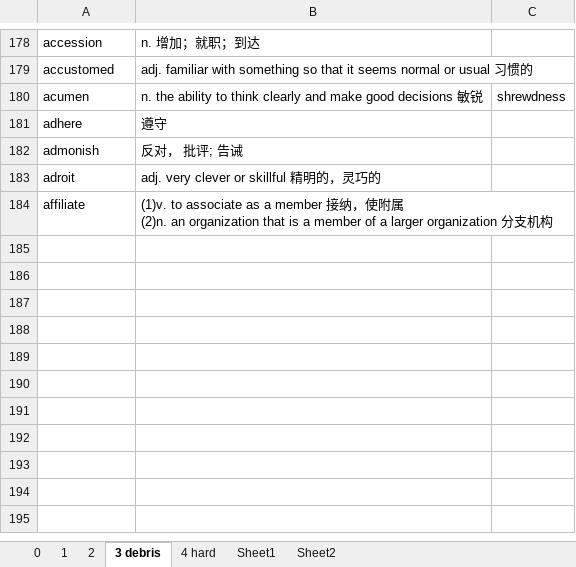
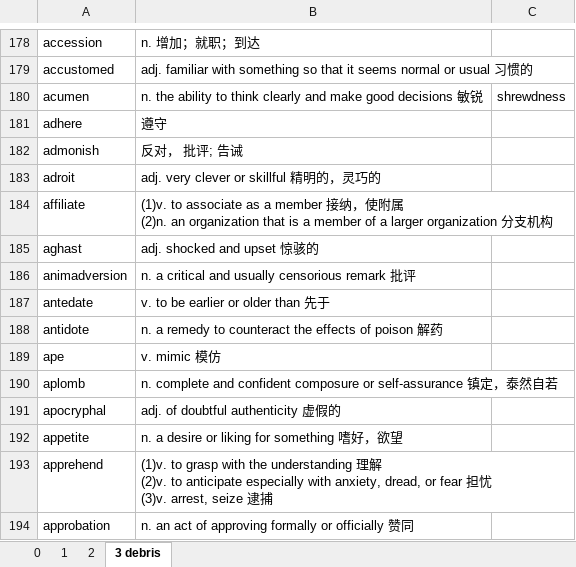
Before and after one commit to troyyxk/gre_resource, an Excel workbook: harsh.xlsx, sheet 3 debris, drawn as a sheet; only a part is shown, gaps mark what is left out; values as stored, in another font and other column widths than the file's, no borders; 1 other sheet too large or unreadable and not compared; ↵ is a line break in a cell; the diff covers the shown part only; the diff names each change by its address in the sheet, - before the commit and + after, or states it on an @@ line.

```diff
--- a/harsh.xlsx (sheet 3 debris)
+++ b/harsh.xlsx (sheet 3 debris)
-sheet tab: 4 hard
-sheet tab: Sheet1
-sheet tab: Sheet2
+row 185: aghast | adj. shocked and upset 惊骇的
+row 186: animadversion | n. a critical and usually censorious remark 批评
+row 187: antedate | v. to be earlier or older than 先于
+row 188: antidote | n. a remedy to counteract the effects of poison 解药
+row 189: ape | v. mimic 模仿
+row 190: aplomb | n. complete and confident composure or self-assurance 镇定，泰然⾃若
+row 191: apocryphal | adj. of doubtful authenticity 虚假的
+row 192: appetite | n. a desire or liking for something 嗜好，欲望
+row 193: apprehend | (1)v. to grasp with the understanding 理解 ↵ (2)v. to anticipate especially with anxiety, dread, or fear 担忧 ↵ (3)v. arrest, seize 逮捕
+row 194: approbation | n. an act of approving formally or officially 赞同
```
Also changed, not shown: 335 added rows elsewhere in this sheet, sheet 2.
